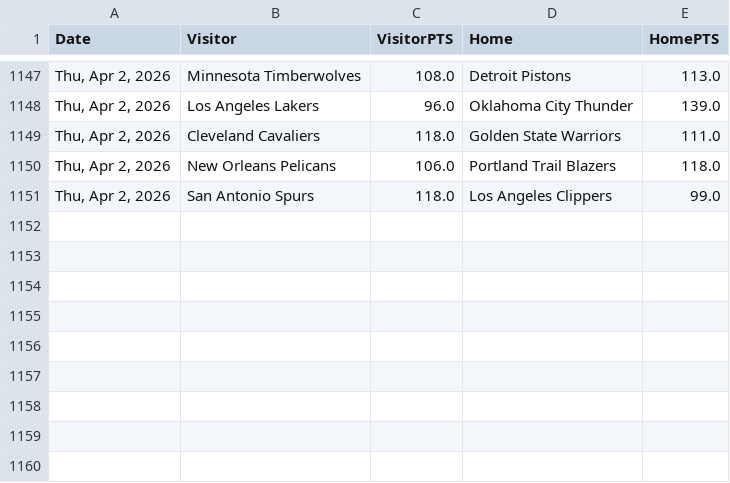
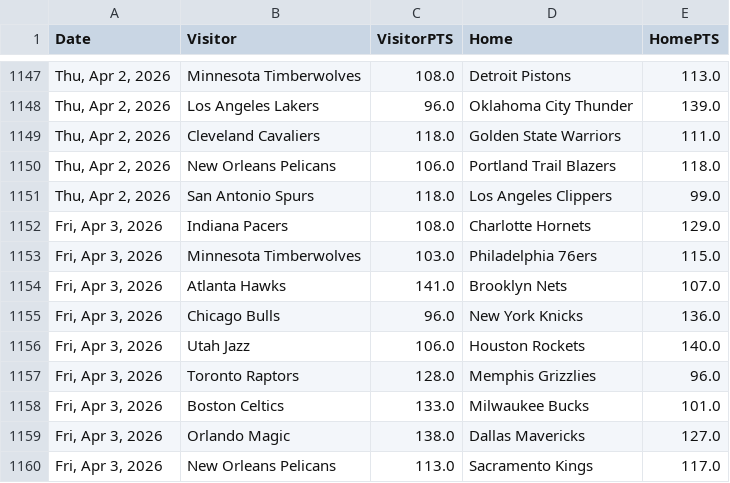
Before and after one commit to fuku8/nba-data, a CSV file: data/games.csv, drawn as a sheet; only a part is shown, gaps mark what is left out; the diff names each change by its address in the sheet, - before the commit and + after, or states it on an @@ line.

```diff
--- a/data/games.csv
+++ b/data/games.csv
+row 1152: Fri, Apr 3, 2026 | Indiana Pacers | 108.0 | Charlotte Hornets | 129.0
+row 1153: Fri, Apr 3, 2026 | Minnesota Timberwolves | 103.0 | Philadelphia 76ers | 115.0
+row 1154: Fri, Apr 3, 2026 | Atlanta Hawks | 141.0 | Brooklyn Nets | 107.0
+row 1155: Fri, Apr 3, 2026 | Chicago Bulls | 96.0 | New York Knicks | 136.0
+row 1156: Fri, Apr 3, 2026 | Utah Jazz | 106.0 | Houston Rockets | 140.0
+row 1157: Fri, Apr 3, 2026 | Toronto Raptors | 128.0 | Memphis Grizzlies | 96.0
+row 1158: Fri, Apr 3, 2026 | Boston Celtics | 133.0 | Milwaukee Bucks | 101.0
+row 1159: Fri, Apr 3, 2026 | Orlando Magic | 138.0 | Dallas Mavericks | 127.0
+row 1160: Fri, Apr 3, 2026 | New Orleans Pelicans | 113.0 | Sacramento Kings | 117.0
```
Also changed, not shown: data/player_advanced.csv, data/player_per_game.csv, 6 other files.
